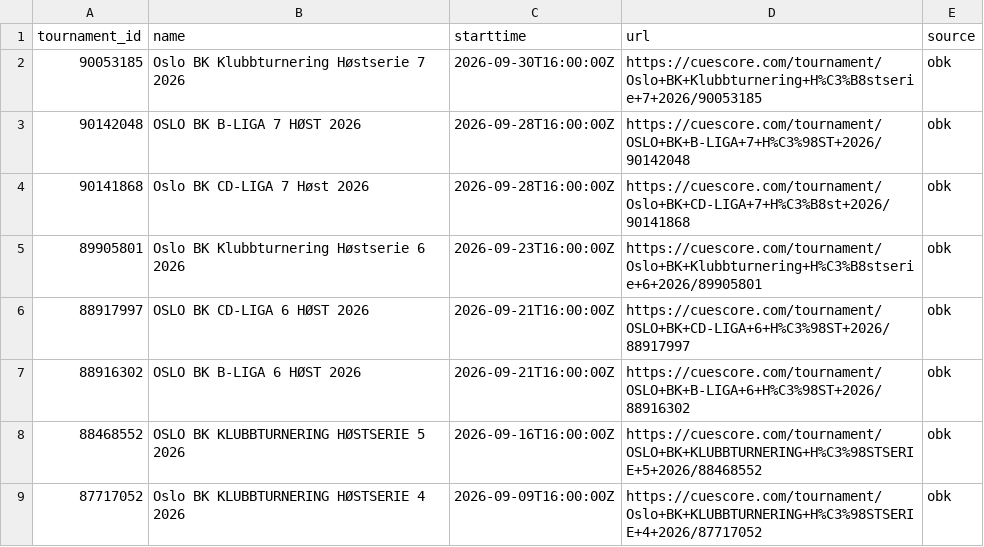
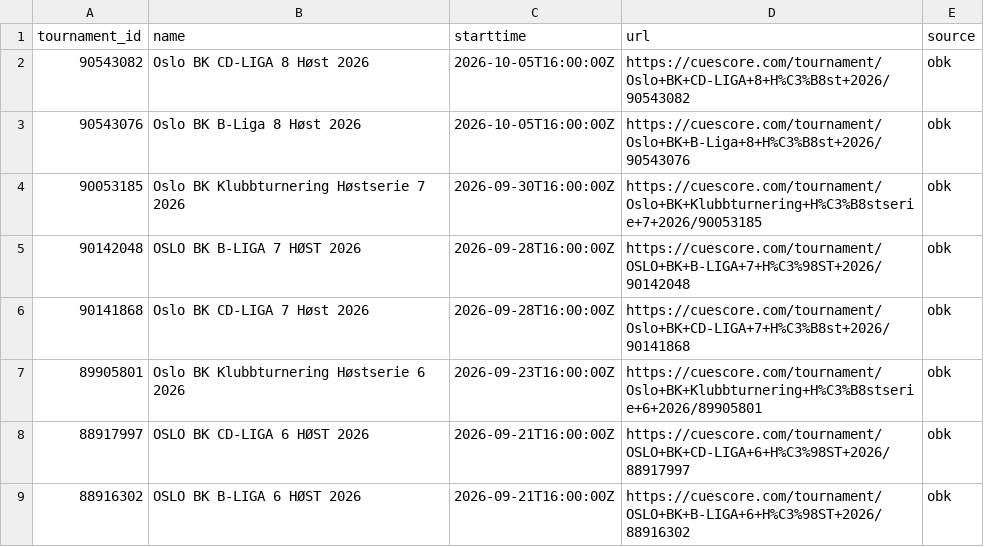
Before and after one commit to Flavelloni/Cue-Score, a CSV file: OBK/tournaments.csv, drawn as a sheet; only a part is shown; the shorter side is filled out with more unchanged rows.

```diff
--- a/OBK/tournaments.csv
+++ b/OBK/tournaments.csv
@@ -1,2 +1,4 @@
 tournament_id,name,starttime,url,source
+90543082,Oslo BK CD-LIGA 8 Høst 2026,2026-10-05T16:00:00Z,https://cuescore.com/tournament/Oslo+BK+CD-LIGA+8+H%C3%B8st+2026/90543082,obk
+90543076,Oslo BK B-Liga 8 Høst 2026,2026-10-05T16:00:00Z,https://cuescore.com/tournament/Oslo+BK+B-Liga+8+H%C3%B8st+2026/90543076,obk
 90053185,Oslo BK Klubbturnering Høstserie 7 2026,2026-09-30T16:00:00Z,https://cuescore.com/tournament/Oslo+BK+Klubbturnering+H%C3%B8stserie+7+2026/90053185,obk
```
Also changed, not shown: OBK/player_components.csv, OBK/player_fargo_ratings.csv, 20 other files.
